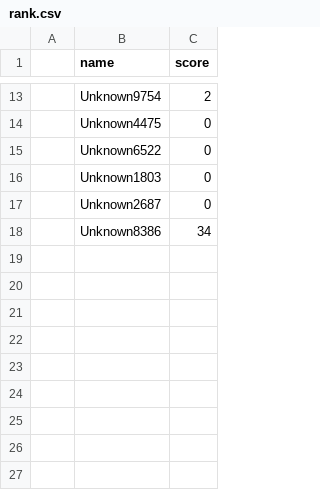
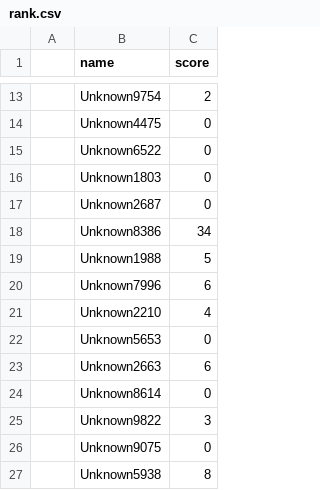
Before and after one commit to hanaoy0525/UoB-COMSM01102023-group-17, a CSV file: BounceMan/data/rank.csv, drawn as a sheet; only a part is shown, gaps mark what is left out; the diff names each change by its address in the sheet, - before the commit and + after, or states it on an @@ line.

```diff
--- a/BounceMan/data/rank.csv
+++ b/BounceMan/data/rank.csv
+row 19:  | Unknown1988 | 5
+row 20:  | Unknown7996 | 6
+row 21:  | Unknown2210 | 4
+row 22:  | Unknown5653 | 0
+row 23:  | Unknown2663 | 6
+row 24:  | Unknown8614 | 0
+row 25:  | Unknown9822 | 3
+row 26:  | Unknown9075 | 0
+row 27:  | Unknown5938 | 8
```
Also changed, not shown: 4 other files.
